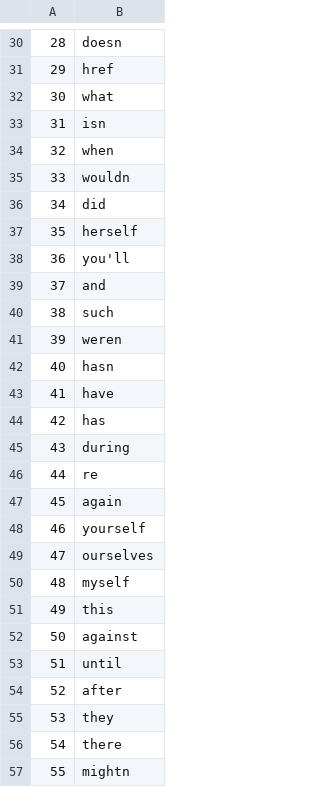
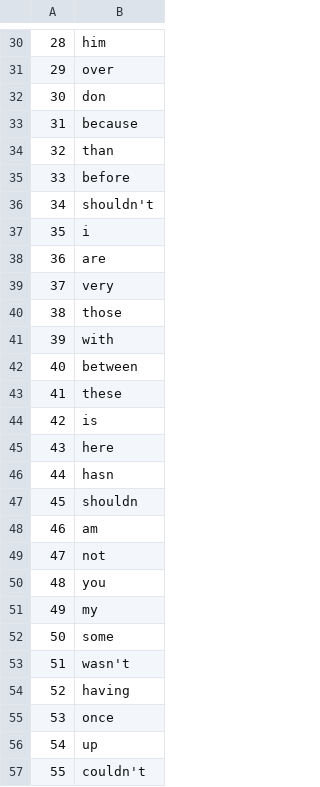
Before and after one commit to ivanutsmdsi/iLab1, a CSV file: text_mine/final_stop_words_abstract.csv, drawn as a sheet; only a part is shown, gaps mark what is left out; the diff covers the shown part only.

```diff
--- a/text_mine/final_stop_words_abstract.csv
+++ b/text_mine/final_stop_words_abstract.csv
@@ -30,28 +30,28 @@
-28,doesn
-29,href
-30,what
-31,isn
-32,when
-33,wouldn
-34,did
-35,herself
-36,you'll
-37,and
-38,such
-39,weren
-40,hasn
-41,have
-42,has
-43,during
-44,re
-45,again
-46,yourself
-47,ourselves
-48,myself
-49,this
-50,against
-51,until
-52,after
-53,they
-54,there
-55,mightn
+28,him
+29,over
+30,don
+31,because
+32,than
+33,before
+34,shouldn't
+35,i
+36,are
+37,very
+38,those
+39,with
+40,between
+41,these
+42,is
+43,here
+44,hasn
+45,shouldn
+46,am
+47,not
+48,you
+49,my
+50,some
+51,wasn't
+52,having
+53,once
+54,up
+55,couldn't
```
Also changed, not shown: 159 edited cells elsewhere in this file, 2 other files.
